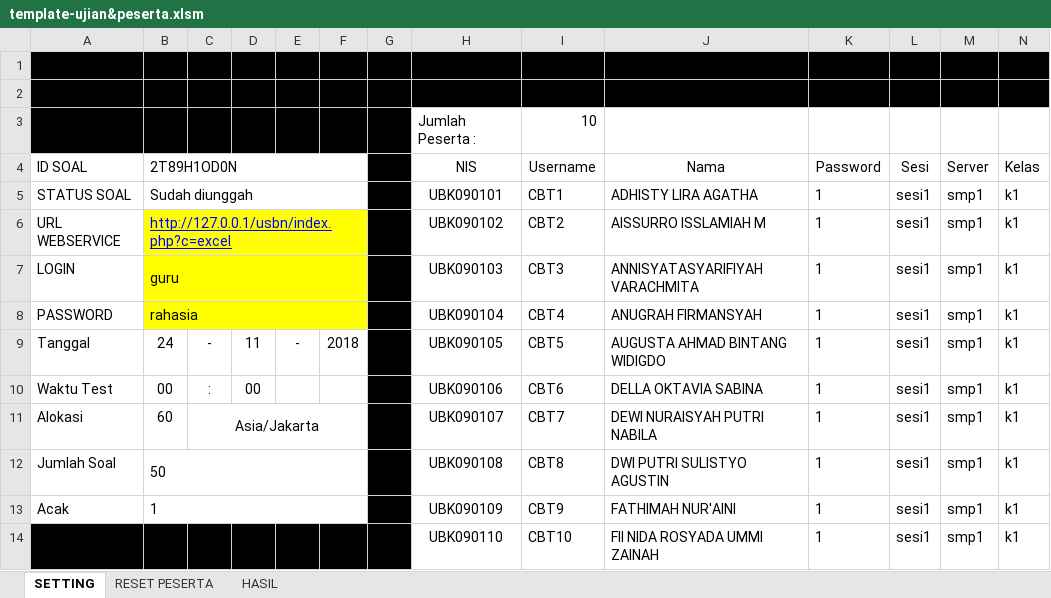
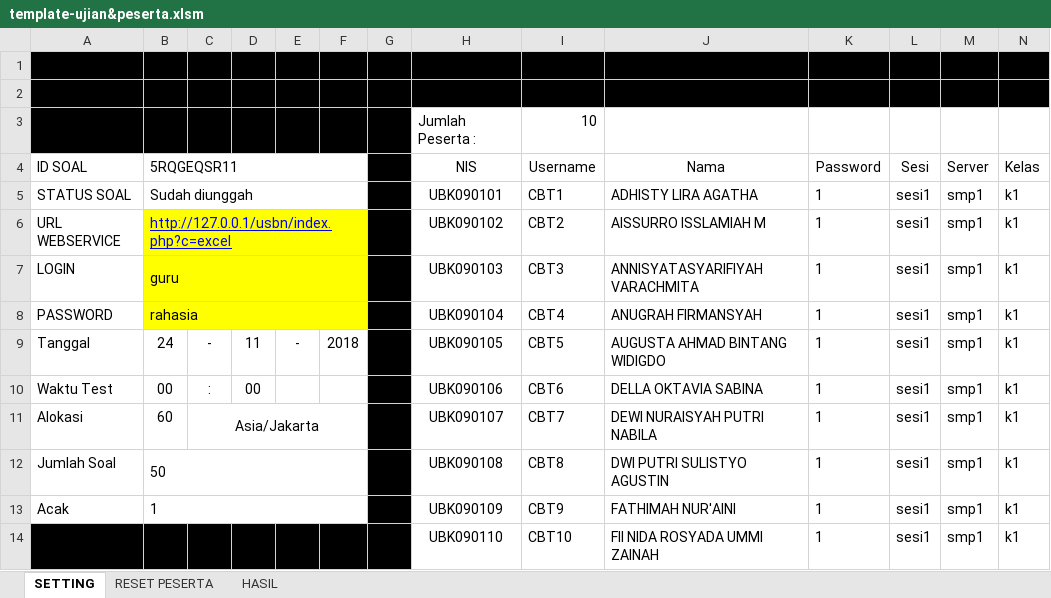
Before and after one commit to akhmadzaini/CBT, an Excel workbook: template-guru/template-ujian&peserta.xlsm, sheet SETTING, drawn as a sheet; values as stored, in another font and other column widths than the file's, no borders; charts and pictures and conditional formats not drawn; the diff names each change by its address in the sheet, - before the commit and + after, or states it on an @@ line.

```diff
--- a/template-guru/template-ujian&peserta.xlsm (sheet SETTING)
+++ b/template-guru/template-ujian&peserta.xlsm (sheet SETTING)
-B4: 2T89H1OD0N
+B4: 5RQGEQSR11
```
Also changed, not shown: sheet HASIL, charts or pictures, 1 other file.
